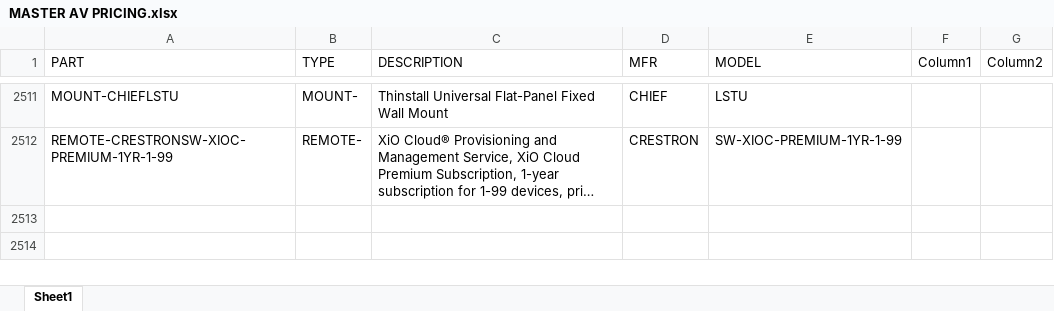
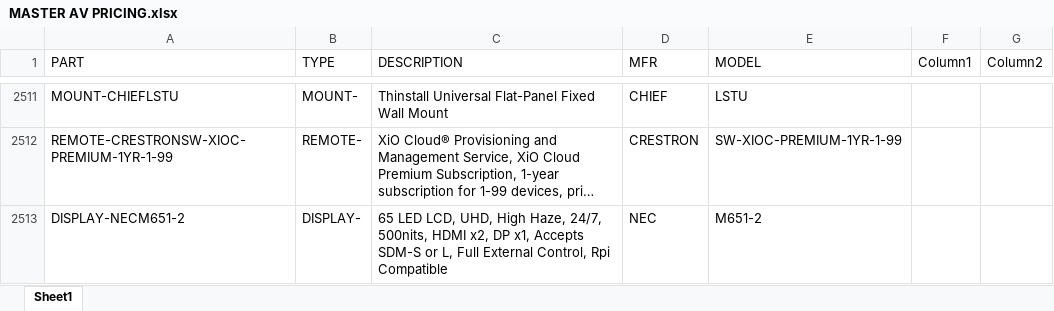
Before and after one commit to bruceb85/av_equipment_list, an Excel workbook: MASTER AV PRICING.xlsx, sheet Sheet1, drawn as a sheet; only a part is shown, gaps mark what is left out; long unchanged cells end in …; values as stored, in another font and other column widths than the file's, no borders; conditional formats and table styles not drawn; the diff names each change by its address in the sheet, - before the commit and + after, or states it on an @@ line.

```diff
--- a/MASTER AV PRICING.xlsx (sheet Sheet1)
+++ b/MASTER AV PRICING.xlsx (sheet Sheet1)
+row 2513: DISPLAY-NECM651-2 | DISPLAY- | 65 LED LCD, UHD, High Haze, 24/7, 500nits, HDMI x2, DP x1, Accepts SDM-S or L, Full External Control, Rpi Compatible | NEC | M651-2
```
Also changed, not shown: 1 other file.
